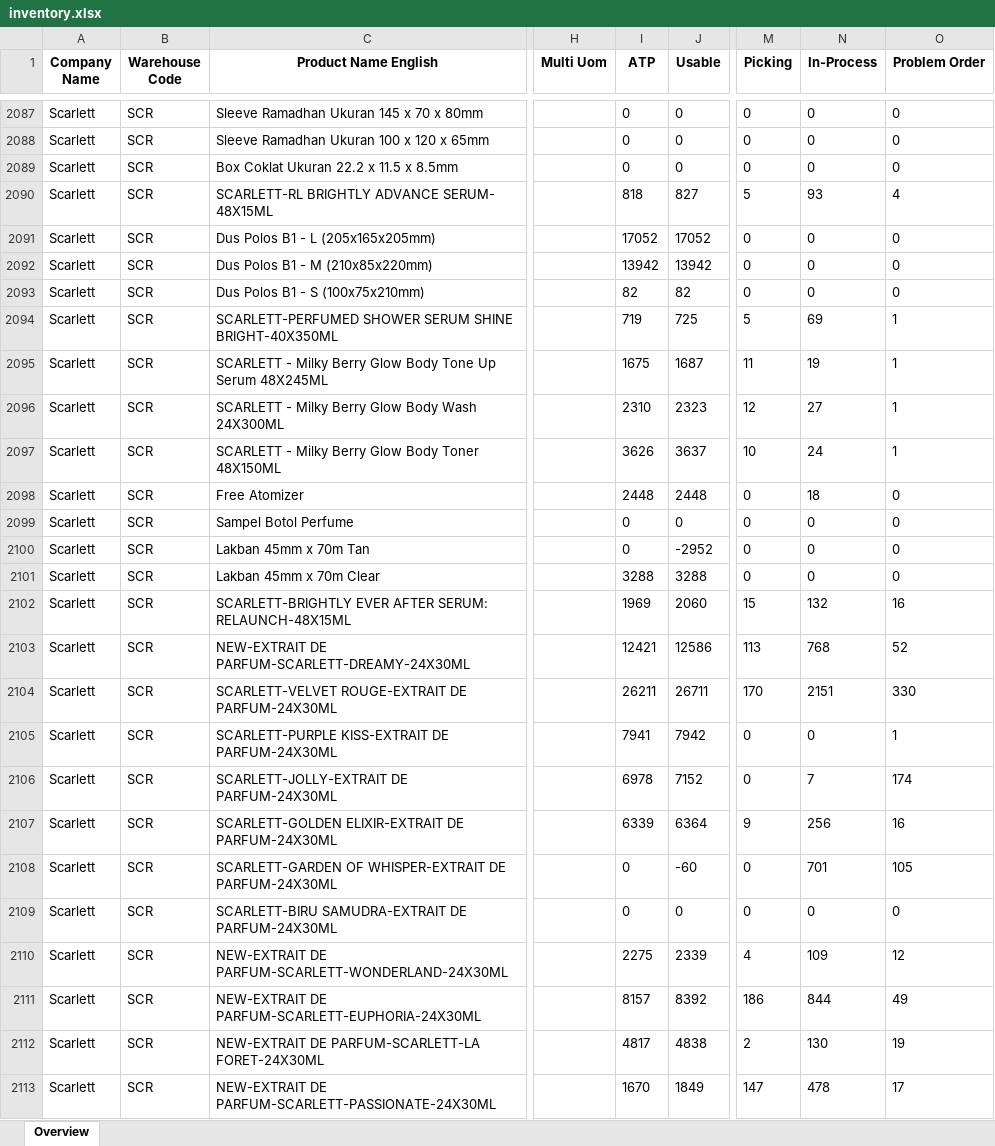
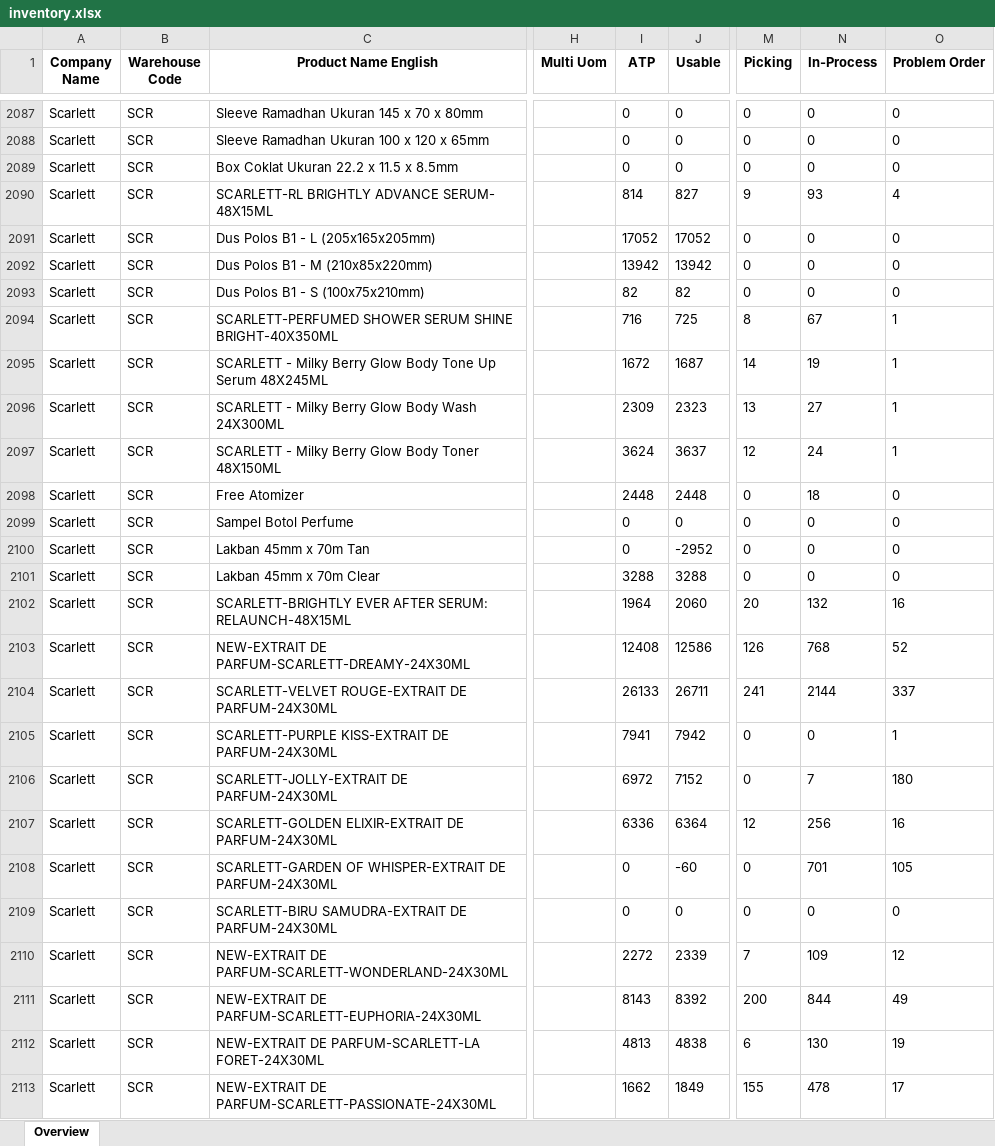
Before and after one commit to Arianfirm/scarlett-daily-order-dashboard-Marketplace, an Excel workbook: data/inventory.xlsx, sheet Overview, drawn as a sheet; only a part is shown, gaps mark what is left out; values as stored, in another font and other column widths than the file's, no borders; the diff covers the shown part only; the diff names each change by its address in the sheet, - before the commit and + after, or states it on an @@ line.

```diff
--- a/data/inventory.xlsx (sheet Overview)
+++ b/data/inventory.xlsx (sheet Overview)
-I2090 (ATP): 818
+I2090 (ATP): 814
-M2090 (Picking): 5
+M2090 (Picking): 9
-I2094 (ATP): 719
+I2094 (ATP): 716
-M2094 (Picking): 5
+M2094 (Picking): 8
-N2094 (In-Process): 69
+N2094 (In-Process): 67
-I2095 (ATP): 1675
+I2095 (ATP): 1672
-M2095 (Picking): 11
+M2095 (Picking): 14
-I2096 (ATP): 2310
+I2096 (ATP): 2309
-M2096 (Picking): 12
+M2096 (Picking): 13
-I2097 (ATP): 3626
+I2097 (ATP): 3624
-M2097 (Picking): 10
+M2097 (Picking): 12
-I2102 (ATP): 1969
+I2102 (ATP): 1964
-M2102 (Picking): 15
+M2102 (Picking): 20
-I2103 (ATP): 12421
+I2103 (ATP): 12408
-M2103 (Picking): 113
+M2103 (Picking): 126
-I2104 (ATP): 26211
+I2104 (ATP): 26133
-M2104 (Picking): 170
+M2104 (Picking): 241
-N2104 (In-Process): 2151
+N2104 (In-Process): 2144
-O2104 (Problem Order): 330
+O2104 (Problem Order): 337
-I2106 (ATP): 6978
+I2106 (ATP): 6972
-O2106 (Problem Order): 174
+O2106 (Problem Order): 180
-I2107 (ATP): 6339
+I2107 (ATP): 6336
-M2107 (Picking): 9
+M2107 (Picking): 12
-I2110 (ATP): 2275
+I2110 (ATP): 2272
-M2110 (Picking): 4
+M2110 (Picking): 7
-I2111 (ATP): 8157
+I2111 (ATP): 8143
-M2111 (Picking): 186
+M2111 (Picking): 200
-I2112 (ATP): 4817
+I2112 (ATP): 4813
-M2112 (Picking): 2
+M2112 (Picking): 6
-I2113 (ATP): 1670
+I2113 (ATP): 1662
-M2113 (Picking): 147
+M2113 (Picking): 155
```
Also changed, not shown: 161 edited cells elsewhere in this sheet, 5 other files.
